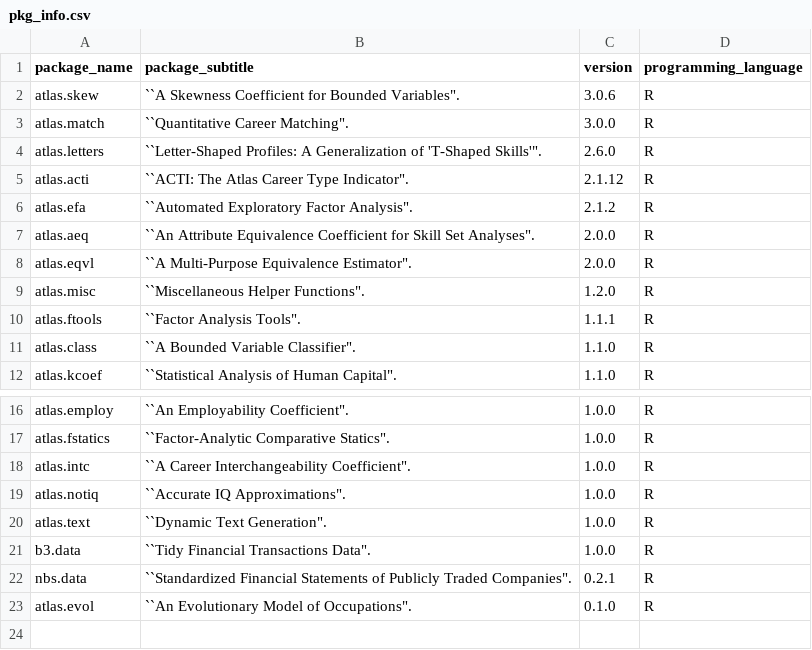
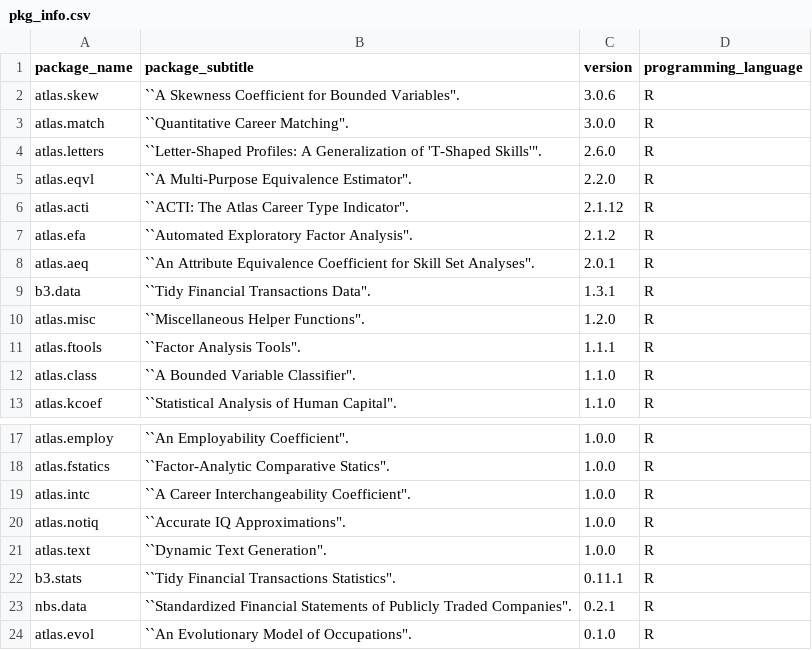
Before and after one commit to CaoBittencourt/auto.cv, a CSV file: pkg_info.csv, drawn as a sheet; only a part is shown, gaps mark what is left out.

Commit message:
updated packages

```diff
--- a/pkg_info.csv
+++ b/pkg_info.csv
@@ -4,6 +4,7 @@ atlas.match,"``Quantitative Career Matching"".",3.0.0,R
 atlas.letters,"``Letter-Shaped Profiles: A Generalization of 'T-Shaped Skills'"".",2.6.0,R
+atlas.eqvl,"``A Multi-Purpose Equivalence Estimator"".",2.2.0,R
 atlas.acti,"``ACTI: The Atlas Career Type Indicator"".",2.1.12,R
 atlas.efa,"``Automated Exploratory Factor Analysis"".",2.1.2,R
-atlas.aeq,"``An Attribute Equivalence Coefficient for Skill Set Analyses"".",2.0.0,R
-atlas.eqvl,"``A Multi-Purpose Equivalence Estimator"".",2.0.0,R
+atlas.aeq,"``An Attribute Equivalence Coefficient for Skill Set Analyses"".",2.0.1,R
+b3.data,"``Tidy Financial Transactions Data"".",1.3.1,R
 atlas.misc,"``Miscellaneous Helper Functions"".",1.2.0,R
@@ -20,3 +21,3 @@ atlas.notiq,"``Accurate IQ Approximations"".",1.0.0,R
 atlas.text,"``Dynamic Text Generation"".",1.0.0,R
-b3.data,"``Tidy Financial Transactions Data"".",1.0.0,R
+b3.stats,"``Tidy Financial Transactions Statistics"".",0.11.1,R
 nbs.data,"``Standardized Financial Statements of Publicly Traded Companies"".",0.2.1,R
```
Also changed, not shown: 2 other files.
